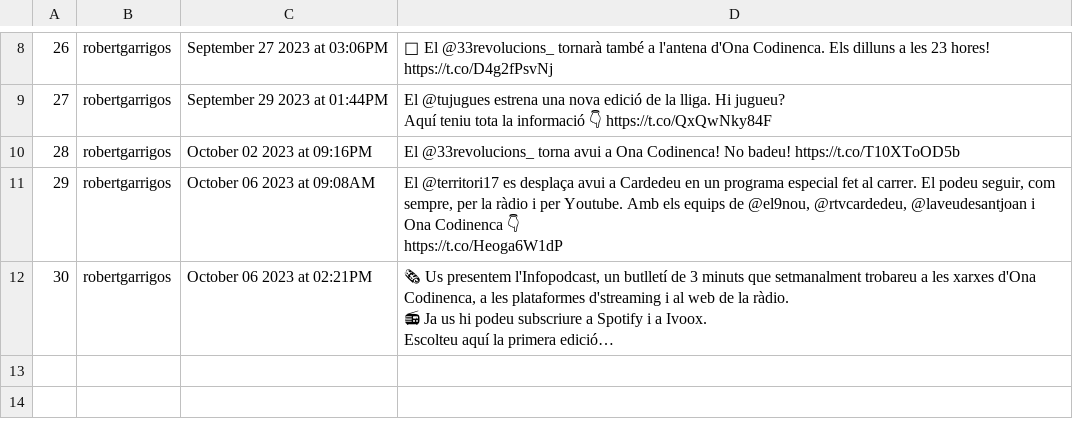
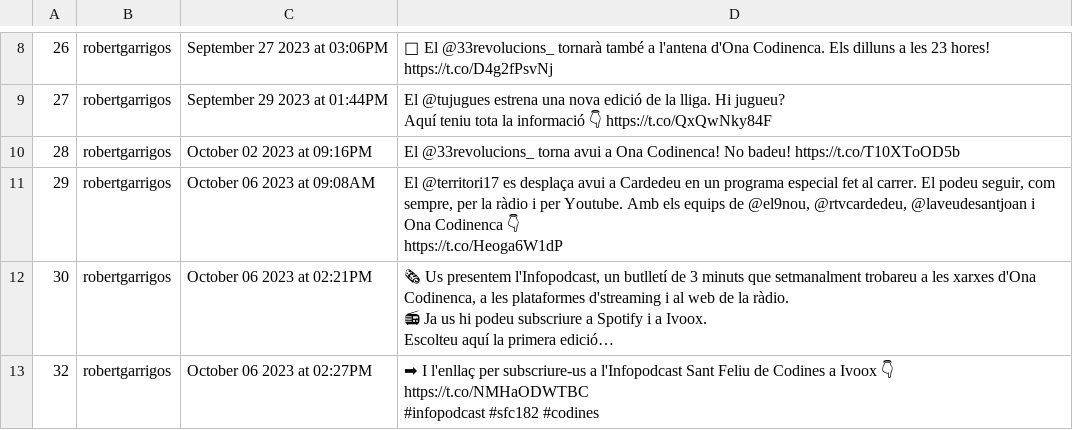
Before and after one commit to Ona-Codinenca/Entrades_twitter, a CSV file: issues.csv, drawn as a sheet; only a part is shown, gaps mark what is left out; long unchanged cells end in …; ↵ is a line break in a cell; the diff names each change by its address in the sheet, - before the commit and + after, or states it on an @@ line.

```diff
--- a/issues.csv
+++ b/issues.csv
+row 13: 32 | robertgarrigos | October 06 2023 at 02:27PM | ➡ I l'enllaç per subscriure-us a l'Infopodcast Sant Feliu de Codines a Ivoox 👇 ↵ https://t.co/NMHaODWTBC ↵ #infopodcast #sfc182 #codines
```
